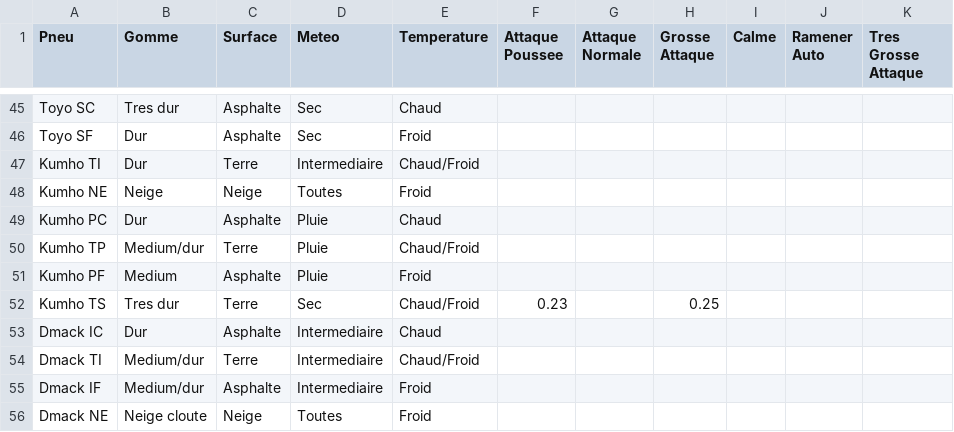
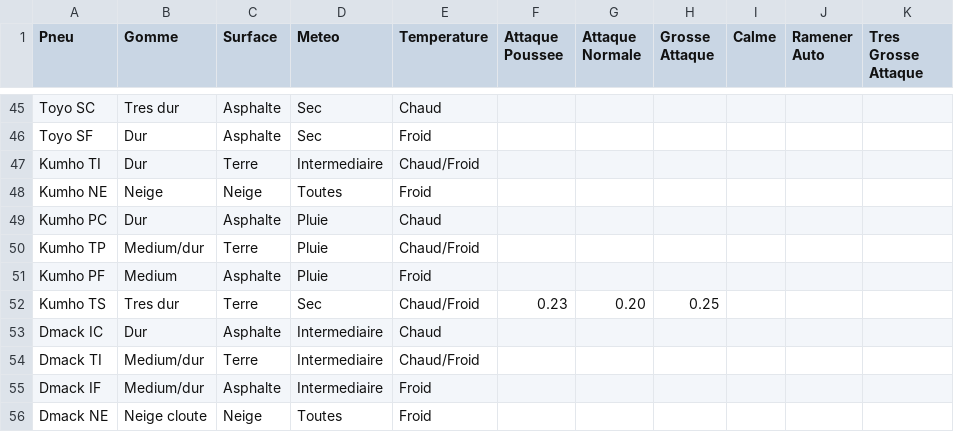
Before and after one commit to bernzoz/protobiz, a CSV file: degradation_pneus.csv, drawn as a sheet; only a part is shown, gaps mark what is left out.

Commit message:
Update degradation_pneus.csv

```diff
--- a/degradation_pneus.csv
+++ b/degradation_pneus.csv
@@ -51,3 +51,3 @@ Kumho TP;Medium/dur;Terre;Pluie;Chaud/Froid;;;;;;
 Kumho PF;Medium;Asphalte;Pluie;Froid;;;;;;
-Kumho TS;Tres dur;Terre;Sec;Chaud/Froid;0.23;;0.25;;;
+Kumho TS;Tres dur;Terre;Sec;Chaud/Froid;0.23;0.20;0.25;;;
 Dmack IC;Dur;Asphalte;Intermediaire;Chaud;;;;;;
```
